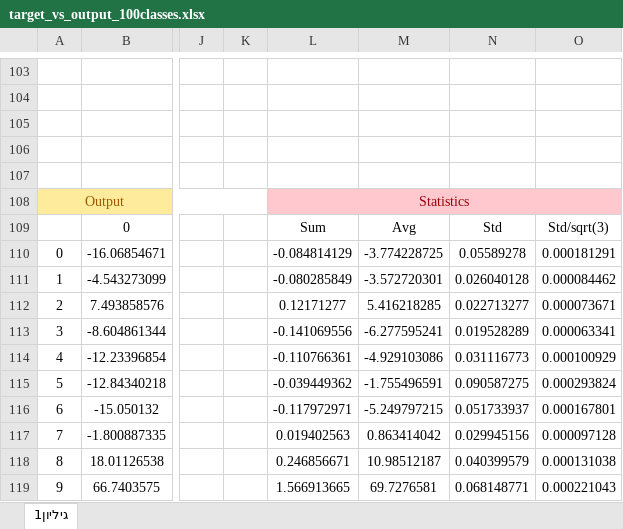
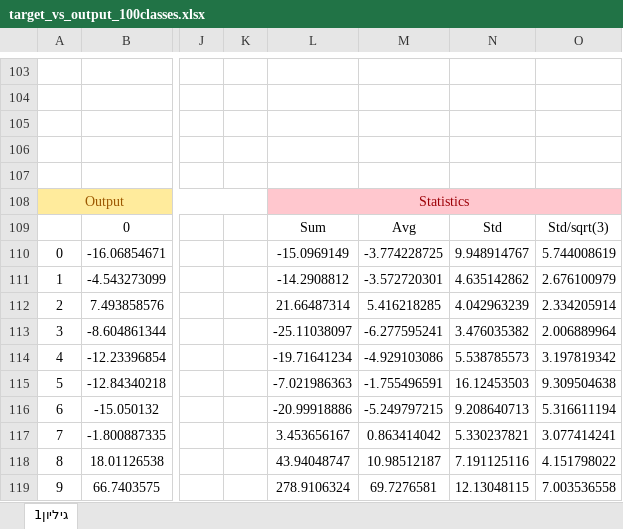
Before and after one commit to nirzaa/particles_nir_repo_new, an Excel workbook: csv_files/2d_10z_100classes/target_vs_output_100classes.xlsx, sheet גיליון1, drawn as a sheet; only a part is shown, gaps mark what is left out; values as stored, in another font and other column widths than the file's, no borders; charts and pictures not drawn; the diff covers the shown part only; the diff names each change by its address in the sheet, - before the commit and + after, or states it on an @@ line.

Commit message:
updated

```diff
--- a/csv_files/2d_10z_100classes/target_vs_output_100classes.xlsx (sheet גיליון1)
+++ b/csv_files/2d_10z_100classes/target_vs_output_100classes.xlsx (sheet גיליון1)
-L110: -0.084814129
+L110: -15.0969149
-N110: 0.05589278
+N110: 9.948914767
-O110: 0.000181291
+O110: 5.744008619
-L111: -0.080285849
+L111: -14.2908812
-N111: 0.026040128
+N111: 4.635142862
-O111: 0.000084462
+O111: 2.676100979
-L112: 0.12171277
+L112: 21.66487314
-N112: 0.022713277
+N112: 4.042963239
-O112: 0.000073671
+O112: 2.334205914
-L113: -0.141069556
+L113: -25.11038097
-N113: 0.019528289
+N113: 3.476035382
-O113: 0.000063341
+O113: 2.006889964
-L114: -0.110766361
+L114: -19.71641234
-N114: 0.031116773
+N114: 5.538785573
-O114: 0.000100929
+O114: 3.197819342
-L115: -0.039449362
+L115: -7.021986363
-N115: 0.090587275
+N115: 16.12453503
-O115: 0.000293824
+O115: 9.309504638
-L116: -0.117972971
+L116: -20.99918886
-N116: 0.051733937
+N116: 9.208640713
-O116: 0.000167801
+O116: 5.316611194
-L117: 0.019402563
+L117: 3.453656167
-N117: 0.029945156
+N117: 5.330237821
-O117: 0.000097128
+O117: 3.077414241
-L118: 0.246856671
+L118: 43.94048747
-N118: 0.040399579
+N118: 7.191125116
-O118: 0.000131038
+O118: 4.151798022
-L119: 1.566913665
+L119: 278.9106324
-N119: 0.068148771
+N119: 12.13048115
-O119: 0.000221043
+O119: 7.003536558
```
Also changed, not shown: 537 edited cells elsewhere in this sheet, formulas that keep their value, charts or pictures.
